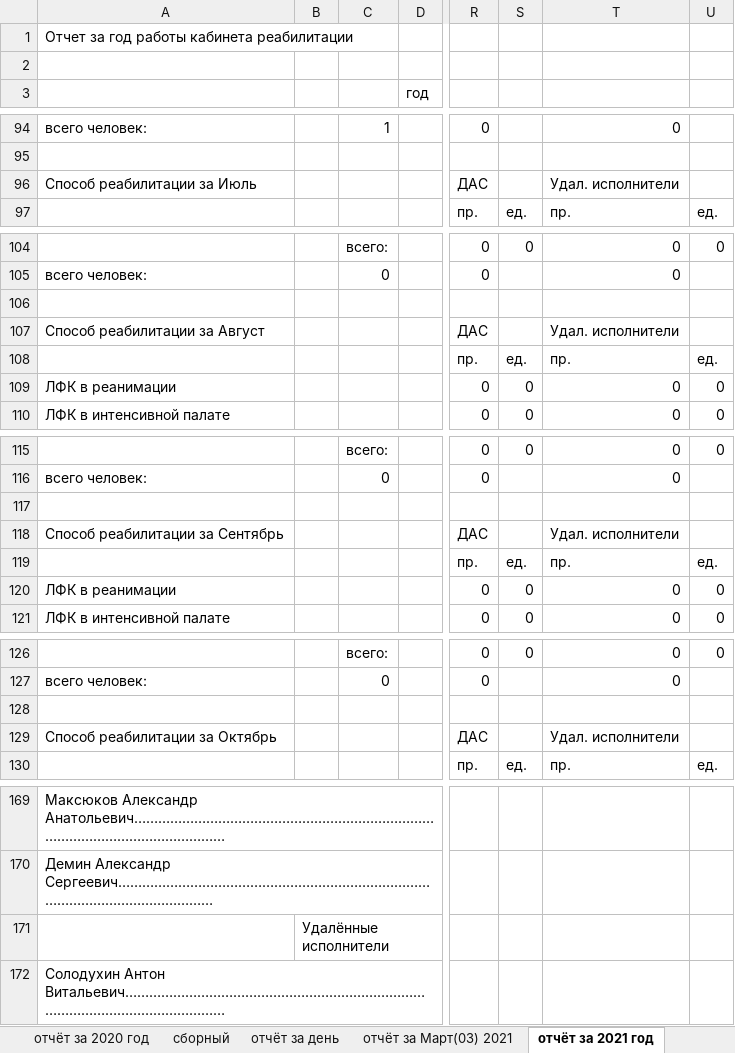
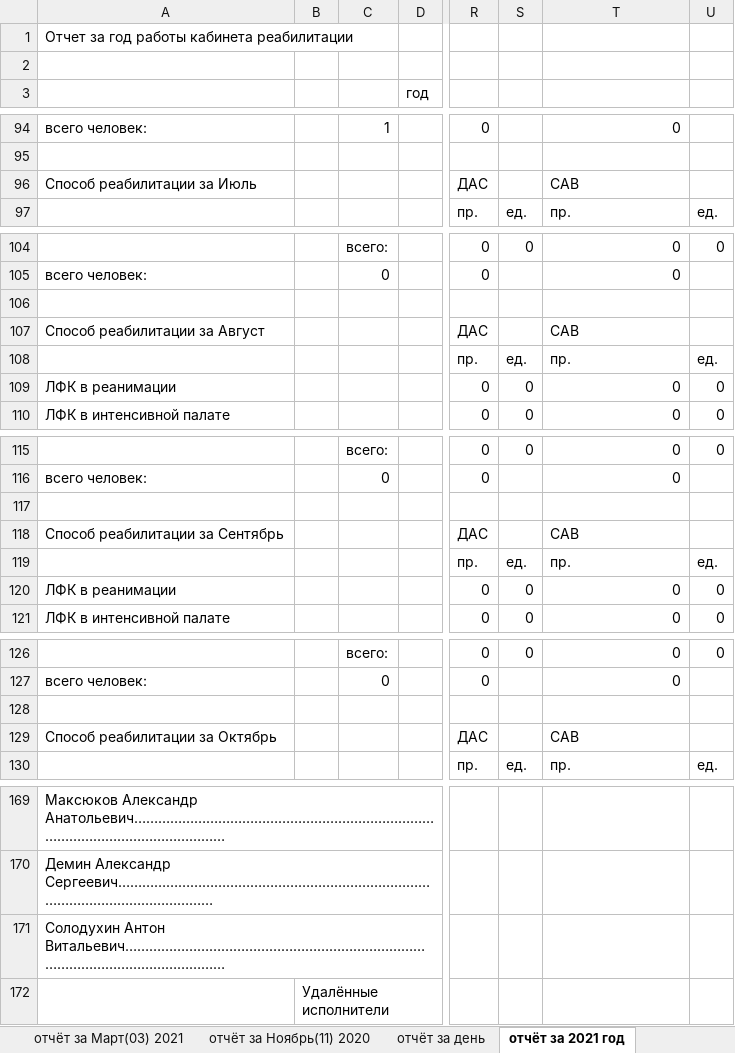
Before and after one commit to PolkovnikovPavel/collection_lfk, an Excel workbook: test.xlsx, sheet отчёт за 2021 год, drawn as a sheet; only a part is shown, gaps mark what is left out; values as stored, in another font and other column widths than the file's, no cell formats; the diff covers the shown part only; the diff names each change by its address in the sheet, - before the commit and + after, or states it on an @@ line.

```diff
--- a/test.xlsx (sheet отчёт за 2021 год)
+++ b/test.xlsx (sheet отчёт за 2021 год)
+sheet tab: отчёт за Ноябрь(11) 2020
@@ sheet tab order changed: отчёт за Март(03) 2021 | отчёт за Ноябрь(11) 2020 | отчёт за день | отчёт за 2021 год @@
-T96: Удал. исполнители
+T96: САВ
-T107: Удал. исполнители
+T107: САВ
-T118: Удал. исполнители
+T118: САВ
-T129: Удал. исполнители
+T129: САВ
@@ row 172 moved to row 171: Солодухин Антон Витальевич……………………………………… @@
```
Also changed, not shown: 21 edited cells elsewhere in this sheet, sheet отчёт за 2020 год, sheet отчёт за день, other sheet tabs, cell formats, 4 other files.
